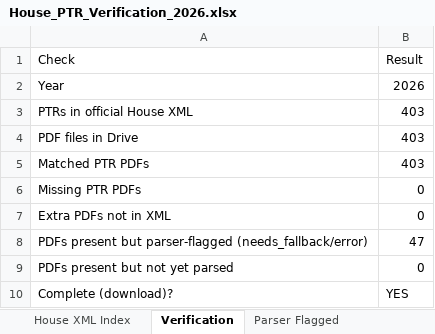
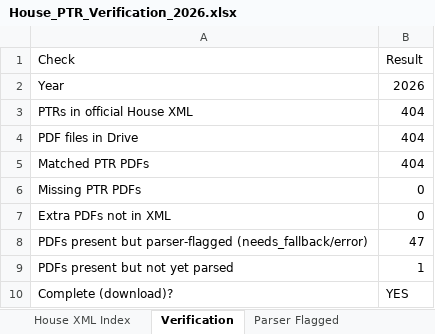
Before and after one commit to StrokeOfLuck/house-ptr-scraper, an Excel workbook: data/03_verification/House_PTR_Verification_2026.xlsx, sheet Verification, drawn as a sheet; values as stored, in another font and other column widths than the file's, no borders; the diff names each change by its address in the sheet, - before the commit and + after, or states it on an @@ line.

```diff
--- a/data/03_verification/House_PTR_Verification_2026.xlsx (sheet Verification)
+++ b/data/03_verification/House_PTR_Verification_2026.xlsx (sheet Verification)
-B3:B5 (Result): 403
+B3:B5 (Result): 404
-B9 (Result): 0
+B9 (Result): 1
```
Also changed, not shown: sheet House XML Index, data/03_verification/House_PTR_Verification_2021.xlsx, data/03_verification/House_PTR_Verification_2022.xlsx, 13 other files.
